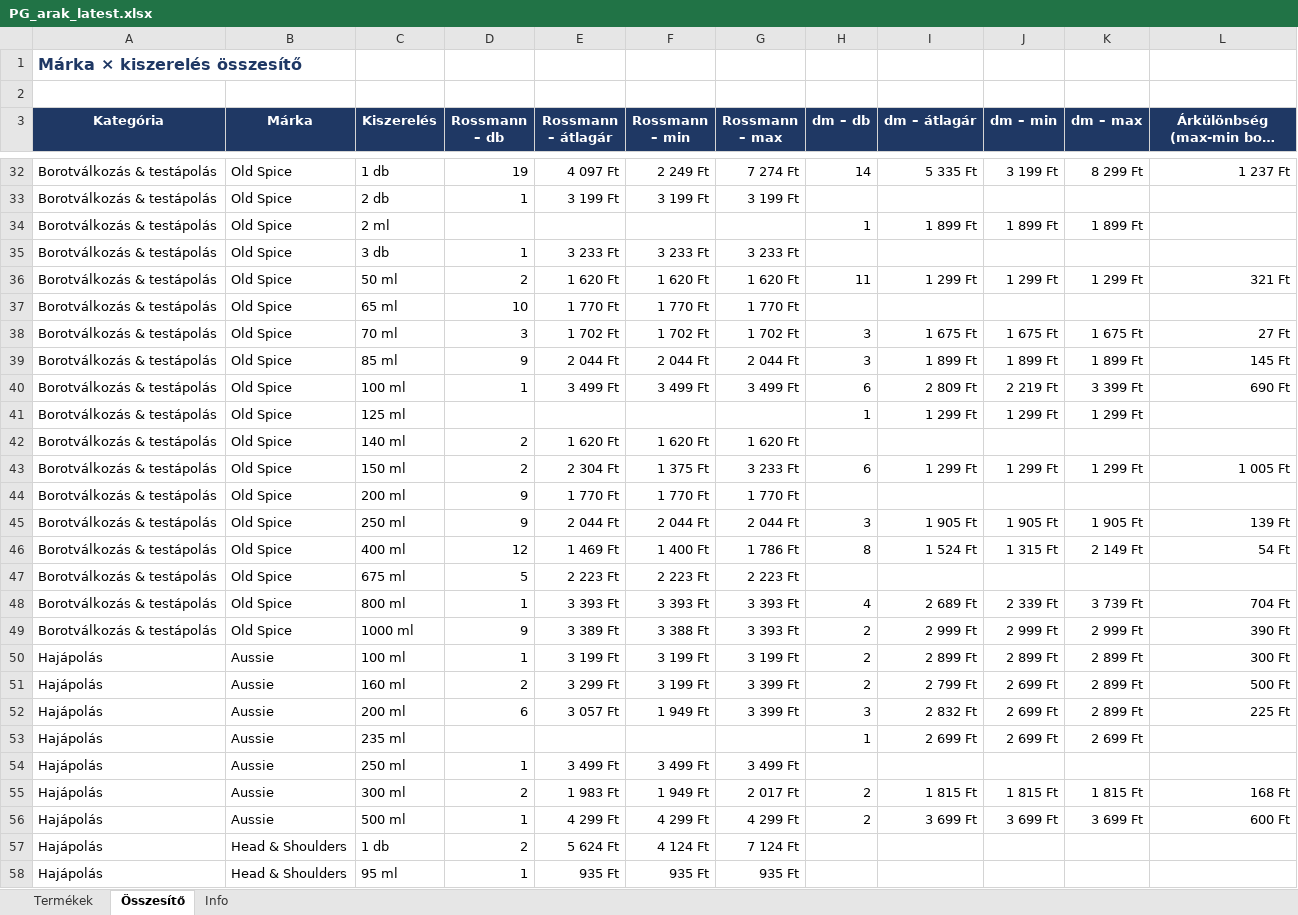
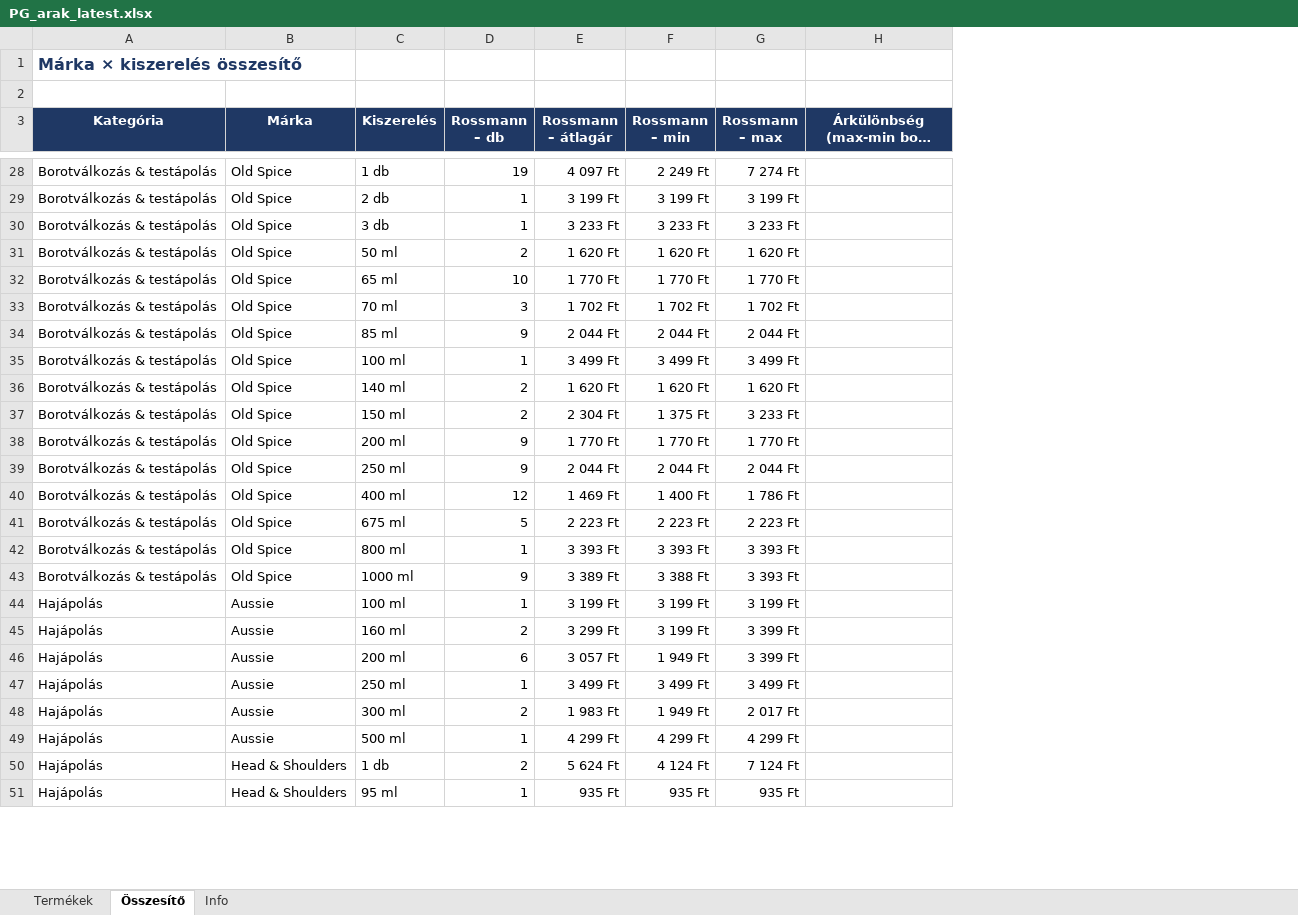
Before and after one commit to MatraBendi/Dm_Rsm_Scraper, an Excel workbook: docs/data/PG_arak_latest.xlsx, sheet Összesítő, drawn as a sheet; only a part is shown, gaps mark what is left out; long unchanged cells end in …; values as stored, in another font and other column widths than the file's, no borders; removed rows and columns are numbered as before the commit, all else as after; the diff covers the shown part only; the diff names each change by its address in the sheet, - before the commit and + after, or states it on an @@ line.

```diff
--- a/docs/data/PG_arak_latest.xlsx (sheet Összesítő)
+++ b/docs/data/PG_arak_latest.xlsx (sheet Összesítő)
-column H (dm – db), row 32: 14; rows 36-40: 11 |  | 3 | 3 | 6; rows 43-52: 6 |  | 3 | 8 |  | 4 | 2 | 2 | 2 | 3; rows 55-56: 2 | 2
-column I (dm – átlagár), row 32: 5 335 Ft; rows 36-40: 1 299 Ft |  | 1 675 Ft | 1 899 Ft | 2 809 Ft; rows 43-52: 1 299 Ft |  | 1 905 Ft | 1 524 Ft |  | 2 689 Ft | 2 999 Ft | 2 899 Ft | 2 799 Ft | 2 832 Ft; rows 55-56: 1 815 Ft | 3 699 Ft
-column J (dm – min), row 32: 3 199 Ft; rows 36-40: 1 299 Ft |  | 1 675 Ft | 1 899 Ft | 2 219 Ft; rows 43-52: 1 299 Ft |  | 1 905 Ft | 1 315 Ft |  | 2 339 Ft | 2 999 Ft | 2 899 Ft | 2 699 Ft | 2 699 Ft; rows 55-56: 1 815 Ft | 3 699 Ft
-column K (dm – max), row 32: 8 299 Ft; rows 36-40: 1 299 Ft |  | 1 675 Ft | 1 899 Ft | 3 399 Ft; rows 43-52: 1 299 Ft |  | 1 905 Ft | 2 149 Ft |  | 3 739 Ft | 2 999 Ft | 2 899 Ft | 2 899 Ft | 2 899 Ft; rows 55-56: 1 815 Ft | 3 699 Ft
-H28: 1 237 Ft
+H28: (empty)
-row 34: Borotválkozás & testápolás | Old Spice | 2 ml |  |  |  |  | 1 | 1 899 Ft | 1 899 Ft | 1 899 Ft
-H31: 321 Ft
+H31: (empty)
-H33: 27 Ft
+H33: (empty)
-H34: 145 Ft
+H34: (empty)
-H35: 690 Ft
+H35: (empty)
-row 41: Borotválkozás & testápolás | Old Spice | 125 ml |  |  |  |  | 1 | 1 299 Ft | 1 299 Ft | 1 299 Ft
-H37: 1 005 Ft
+H37: (empty)
-H39: 139 Ft
+H39: (empty)
-H40: 54 Ft
+H40: (empty)
-H42: 704 Ft
+H42: (empty)
-H43: 390 Ft
+H43: (empty)
-H44: 300 Ft
+H44: (empty)
-H45: 500 Ft
+H45: (empty)
-H46: 225 Ft
+H46: (empty)
-row 53: Hajápolás | Aussie | 235 ml |  |  |  |  | 1 | 2 699 Ft | 2 699 Ft | 2 699 Ft
-H48: 168 Ft
+H48: (empty)
-H49: 600 Ft
+H49: (empty)
```
Also changed, not shown: 49 removed rows and 112 edited cells elsewhere in this sheet, sheet Termékek, sheet Info, 4 other files.
